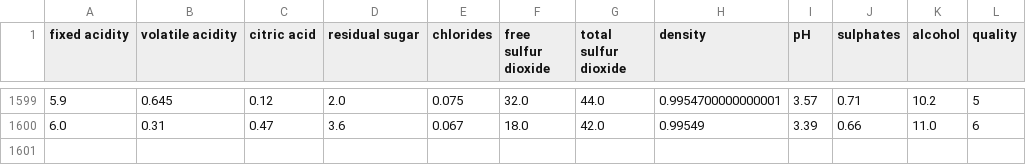
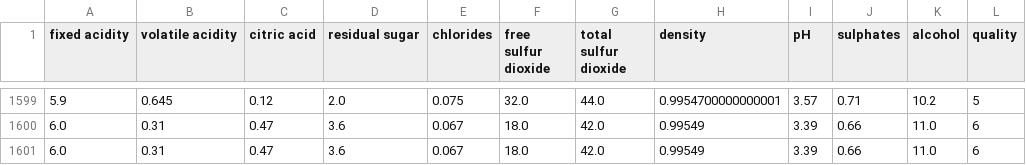
Before and after one commit to lakshmikanth83/wines, a CSV file: wine_quality.csv, drawn as a sheet; only a part is shown, gaps mark what is left out.

Commit message:
Update wine_quality.csv

```diff
--- a/wine_quality.csv
+++ b/wine_quality.csv
@@ -1600 +1600,2 @@ fixed acidity,volatile acidity,citric acid,residual sugar,chlorides,free sulfur
 6.0,0.31,0.47,3.6,0.067,18.0,42.0,0.99549,3.39,0.66,11.0,6
+6.0,0.31,0.47,3.6,0.067,18.0,42.0,0.99549,3.39,0.66,11.0,6
```
